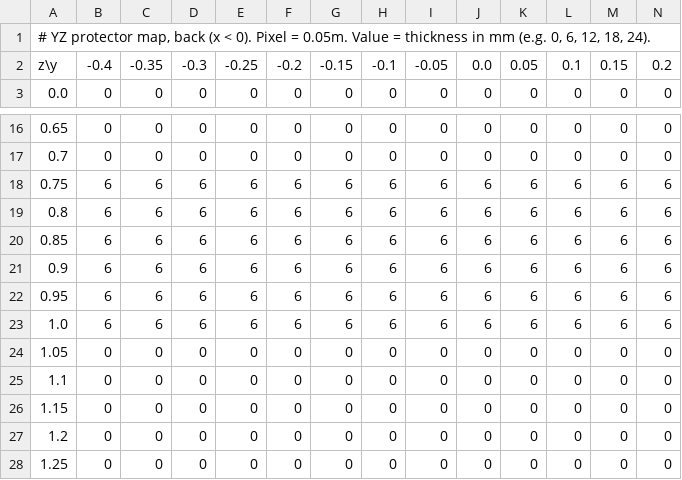
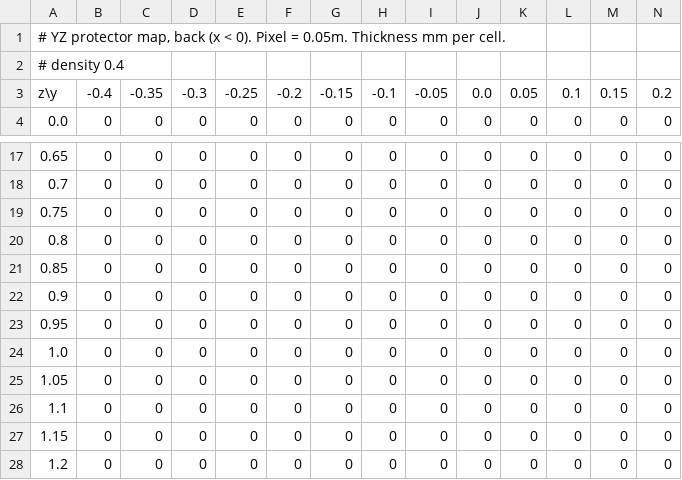
Before and after one commit to LV-Robotics-Lab/mjlab, a TSV file: src/mjlab/tasks/tracking/config/pm1/protector_map/yz_map_back.tsv, drawn as a sheet; only a part is shown, gaps mark what is left out; the shorter side is filled out with more unchanged rows; addresses are those after the commit; rows hold the shown columns only; the diff covers the shown part only; the diff names each change by its address in the sheet, - before the commit and + after, or states it on an @@ line.

```diff
--- a/src/mjlab/tasks/tracking/config/pm1/protector_map/yz_map_back.tsv
+++ b/src/mjlab/tasks/tracking/config/pm1/protector_map/yz_map_back.tsv
-A1: …= 0.05m. Value = thickness in mm (e.g. 0, 6, 12, 18, 24).
+A1: …= 0.05m. Thickness mm per cell.
+row 2: # density 0.4
-B19:B24: 6
+B19:B24: 0
-C19:C24: 6
+C19:C24: 0
-D19:D24: 6
+D19:D24: 0
-E19:E24: 6
+E19:E24: 0
-F19:F24: 6
+F19:F24: 0
-G19:G24: 6
+G19:G24: 0
-H19:H24: 6
+H19:H24: 0
-I19:I24: 6
+I19:I24: 0
-J19:J24: 6
+J19:J24: 0
-K19:K24: 6
+K19:K24: 0
-L19:L24: 6
+L19:L24: 0
-M19:M24: 6
+M19:M24: 0
-N19:N24: 6
+N19:N24: 0
```
Also changed, not shown: 24 edited cells elsewhere in this file, src/mjlab/tasks/tracking/config/pm1/protector_map/yz_map_back_zero.tsv, src/mjlab/tasks/tracking/config/pm1/protector_map/yz_map_front_zero.tsv, 8 other files.
